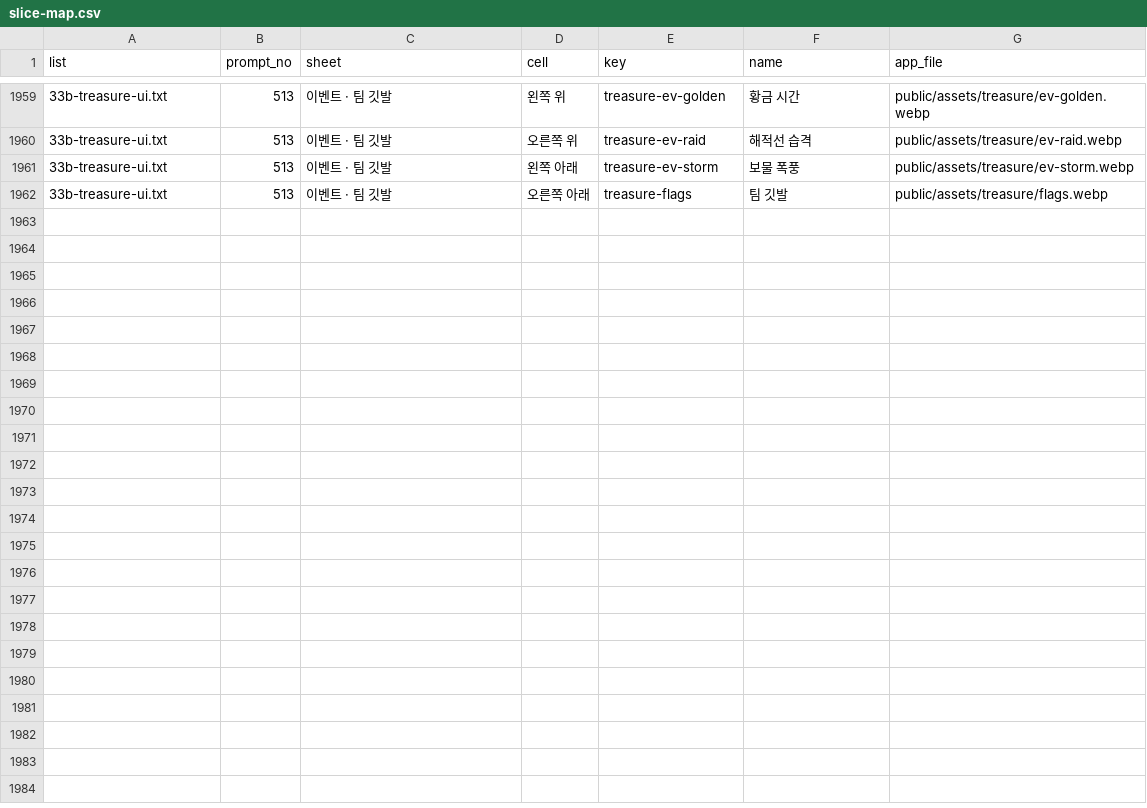
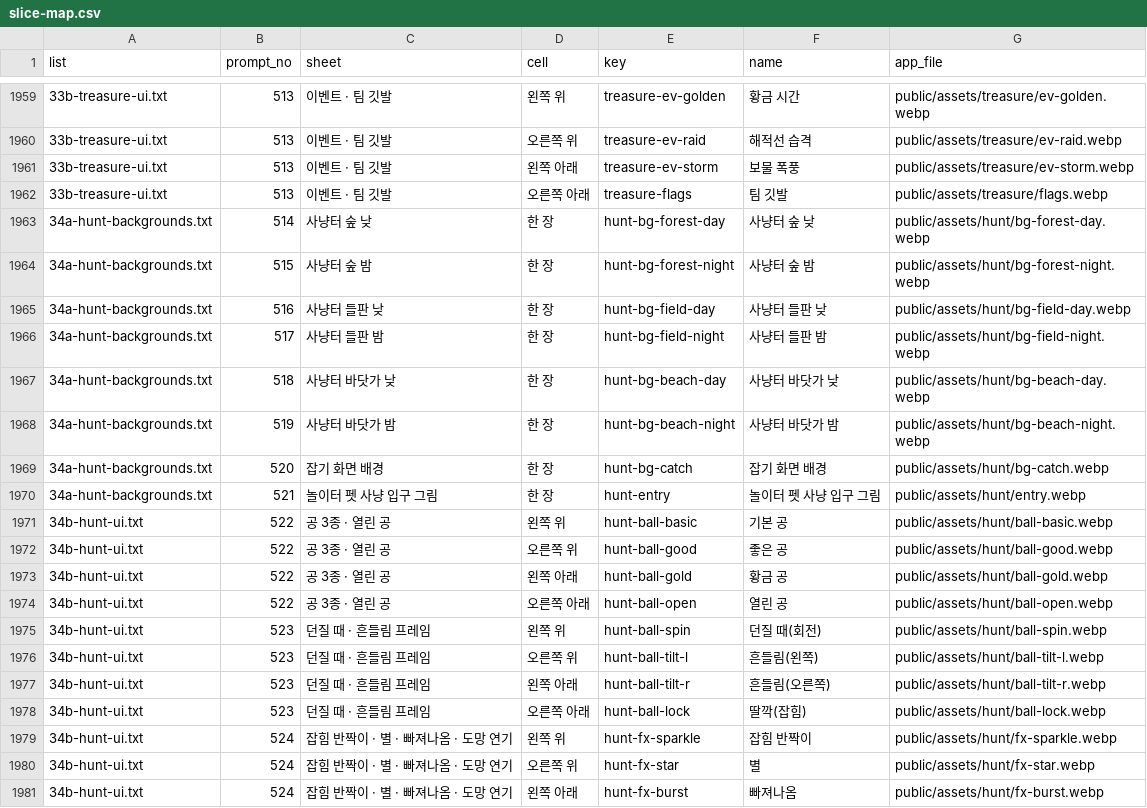
Before and after one commit to minsik2e5/sumus-quiz-battle, a CSV file: docs/asset-requests/runner/slice-map.csv, drawn as a sheet; only a part is shown, gaps mark what is left out; the diff covers the shown part only; the diff names each change by its address in the sheet, - before the commit and + after, or states it on an @@ line.

```diff
--- a/docs/asset-requests/runner/slice-map.csv
+++ b/docs/asset-requests/runner/slice-map.csv
+row 1963: 34a-hunt-backgrounds.txt | 514 | 사냥터 숲 낮 | 한 장 | hunt-bg-forest-day | 사냥터 숲 낮 | public/assets/hunt/bg-forest-day.webp
+row 1964: 34a-hunt-backgrounds.txt | 515 | 사냥터 숲 밤 | 한 장 | hunt-bg-forest-night | 사냥터 숲 밤 | public/assets/hunt/bg-forest-night.webp
+row 1965: 34a-hunt-backgrounds.txt | 516 | 사냥터 들판 낮 | 한 장 | hunt-bg-field-day | 사냥터 들판 낮 | public/assets/hunt/bg-field-day.webp
+row 1966: 34a-hunt-backgrounds.txt | 517 | 사냥터 들판 밤 | 한 장 | hunt-bg-field-night | 사냥터 들판 밤 | public/assets/hunt/bg-field-night.webp
+row 1967: 34a-hunt-backgrounds.txt | 518 | 사냥터 바닷가 낮 | 한 장 | hunt-bg-beach-day | 사냥터 바닷가 낮 | public/assets/hunt/bg-beach-day.webp
+row 1968: 34a-hunt-backgrounds.txt | 519 | 사냥터 바닷가 밤 | 한 장 | hunt-bg-beach-night | 사냥터 바닷가 밤 | public/assets/hunt/bg-beach-night.webp
+row 1969: 34a-hunt-backgrounds.txt | 520 | 잡기 화면 배경 | 한 장 | hunt-bg-catch | 잡기 화면 배경 | public/assets/hunt/bg-catch.webp
+row 1970: 34a-hunt-backgrounds.txt | 521 | 놀이터 펫 사냥 입구 그림 | 한 장 | hunt-entry | 놀이터 펫 사냥 입구 그림 | public/assets/hunt/entry.webp
+row 1971: 34b-hunt-ui.txt | 522 | 공 3종 · 열린 공 | 왼쪽 위 | hunt-ball-basic | 기본 공 | public/assets/hunt/ball-basic.webp
+row 1972: 34b-hunt-ui.txt | 522 | 공 3종 · 열린 공 | 오른쪽 위 | hunt-ball-good | 좋은 공 | public/assets/hunt/ball-good.webp
+row 1973: 34b-hunt-ui.txt | 522 | 공 3종 · 열린 공 | 왼쪽 아래 | hunt-ball-gold | 황금 공 | public/assets/hunt/ball-gold.webp
+row 1974: 34b-hunt-ui.txt | 522 | 공 3종 · 열린 공 | 오른쪽 아래 | hunt-ball-open | 열린 공 | public/assets/hunt/ball-open.webp
+row 1975: 34b-hunt-ui.txt | 523 | 던질 때 · 흔들림 프레임 | 왼쪽 위 | hunt-ball-spin | 던질 때(회전) | public/assets/hunt/ball-spin.webp
+row 1976: 34b-hunt-ui.txt | 523 | 던질 때 · 흔들림 프레임 | 오른쪽 위 | hunt-ball-tilt-l | 흔들림(왼쪽) | public/assets/hunt/ball-tilt-l.webp
+row 1977: 34b-hunt-ui.txt | 523 | 던질 때 · 흔들림 프레임 | 왼쪽 아래 | hunt-ball-tilt-r | 흔들림(오른쪽) | public/assets/hunt/ball-tilt-r.webp
+row 1978: 34b-hunt-ui.txt | 523 | 던질 때 · 흔들림 프레임 | 오른쪽 아래 | hunt-ball-lock | 딸깍(잡힘) | public/assets/hunt/ball-lock.webp
+row 1979: 34b-hunt-ui.txt | 524 | 잡힘 반짝이 · 별 · 빠져나옴 · 도망 연기 | 왼쪽 위 | hunt-fx-sparkle | 잡힘 반짝이 | public/assets/hunt/fx-sparkle.webp
+row 1980: 34b-hunt-ui.txt | 524 | 잡힘 반짝이 · 별 · 빠져나옴 · 도망 연기 | 오른쪽 위 | hunt-fx-star | 별 | public/assets/hunt/fx-star.webp
+row 1981: 34b-hunt-ui.txt | 524 | 잡힘 반짝이 · 별 · 빠져나옴 · 도망 연기 | 왼쪽 아래 | hunt-fx-burst | 빠져나옴 | public/assets/hunt/fx-burst.webp
```
Also changed, not shown: 9 added rows elsewhere in this file, 39 other files.
